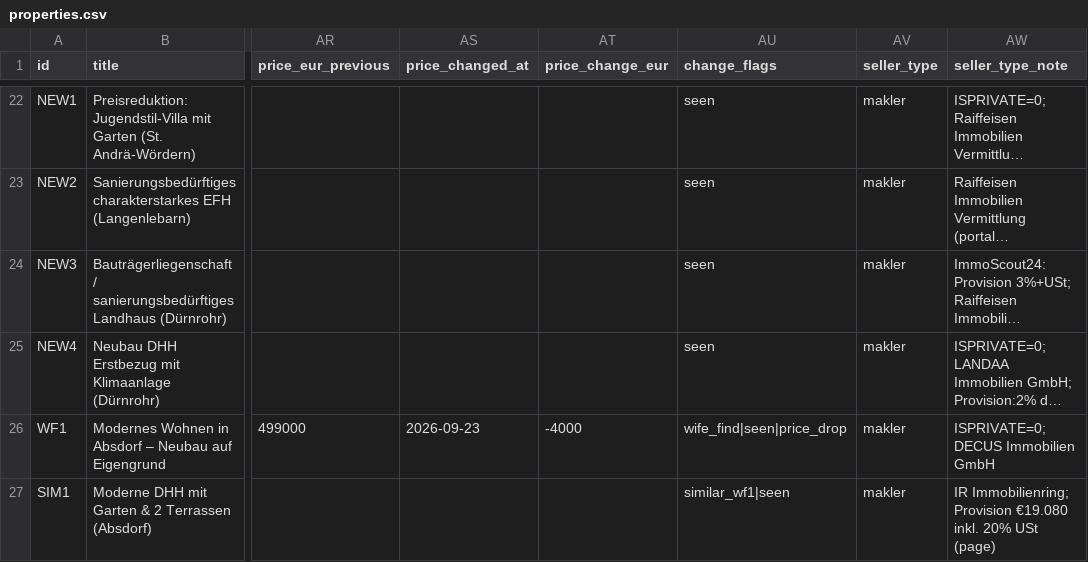
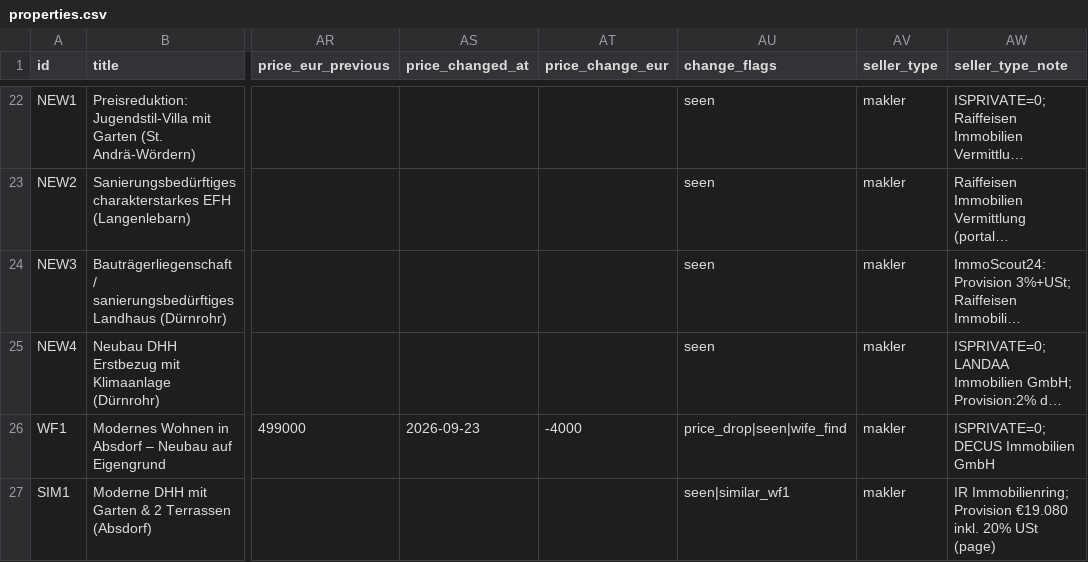
Before and after one commit to dmstacey/tulln-property-watch, a CSV file: properties.csv, drawn as a sheet; only a part is shown, gaps mark what is left out; long unchanged cells end in …; the diff covers the shown part only; the diff names each change by its address in the sheet, - before the commit and + after, or states it on an @@ line.

```diff
--- a/properties.csv
+++ b/properties.csv
-AU26 (change_flags): wife_find|seen|price_drop
+AU26 (change_flags): price_drop|seen|wife_find
-AU27 (change_flags): similar_wf1|seen
+AU27 (change_flags): seen|similar_wf1
```
Also changed, not shown: 9 edited cells elsewhere in this file, 2 other files.
